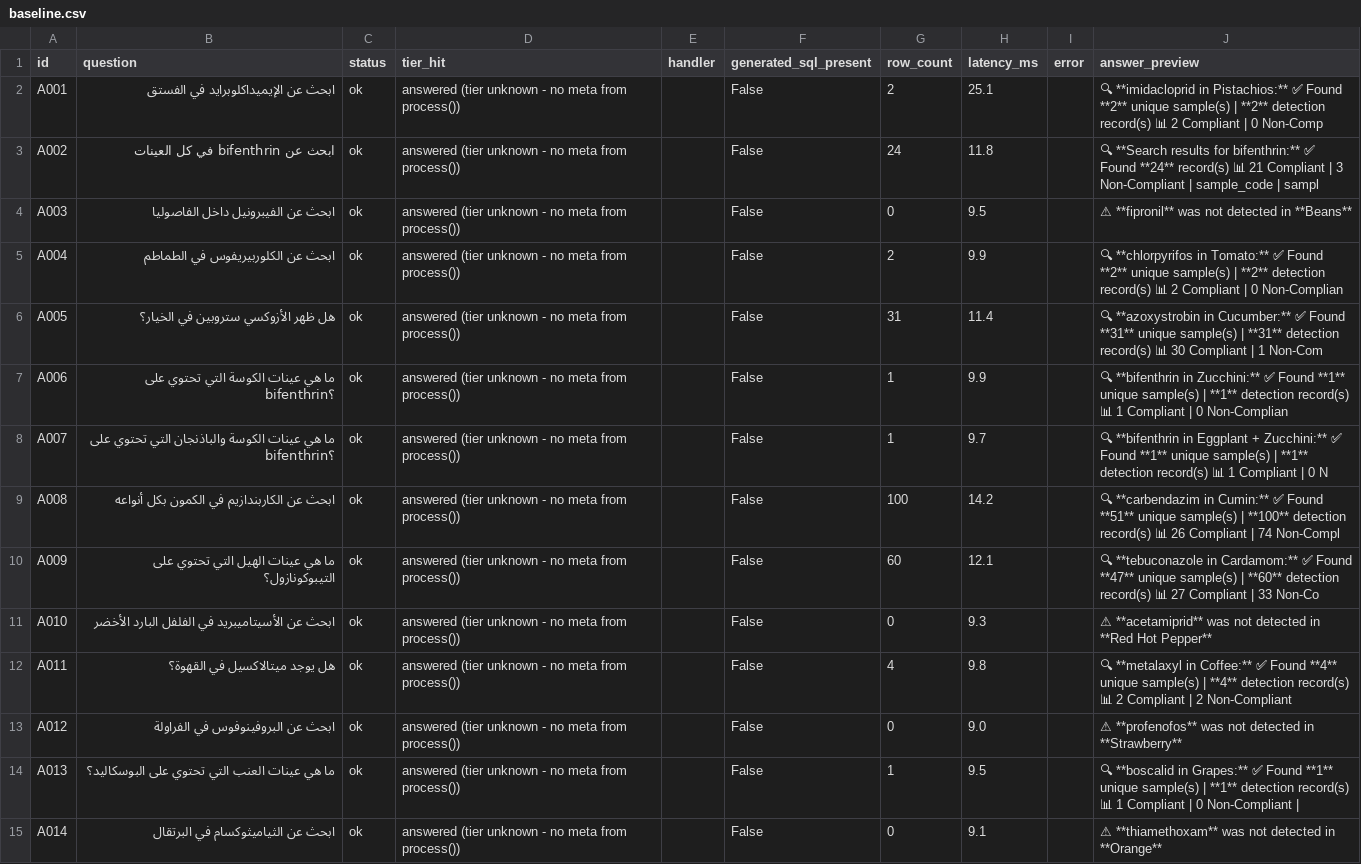
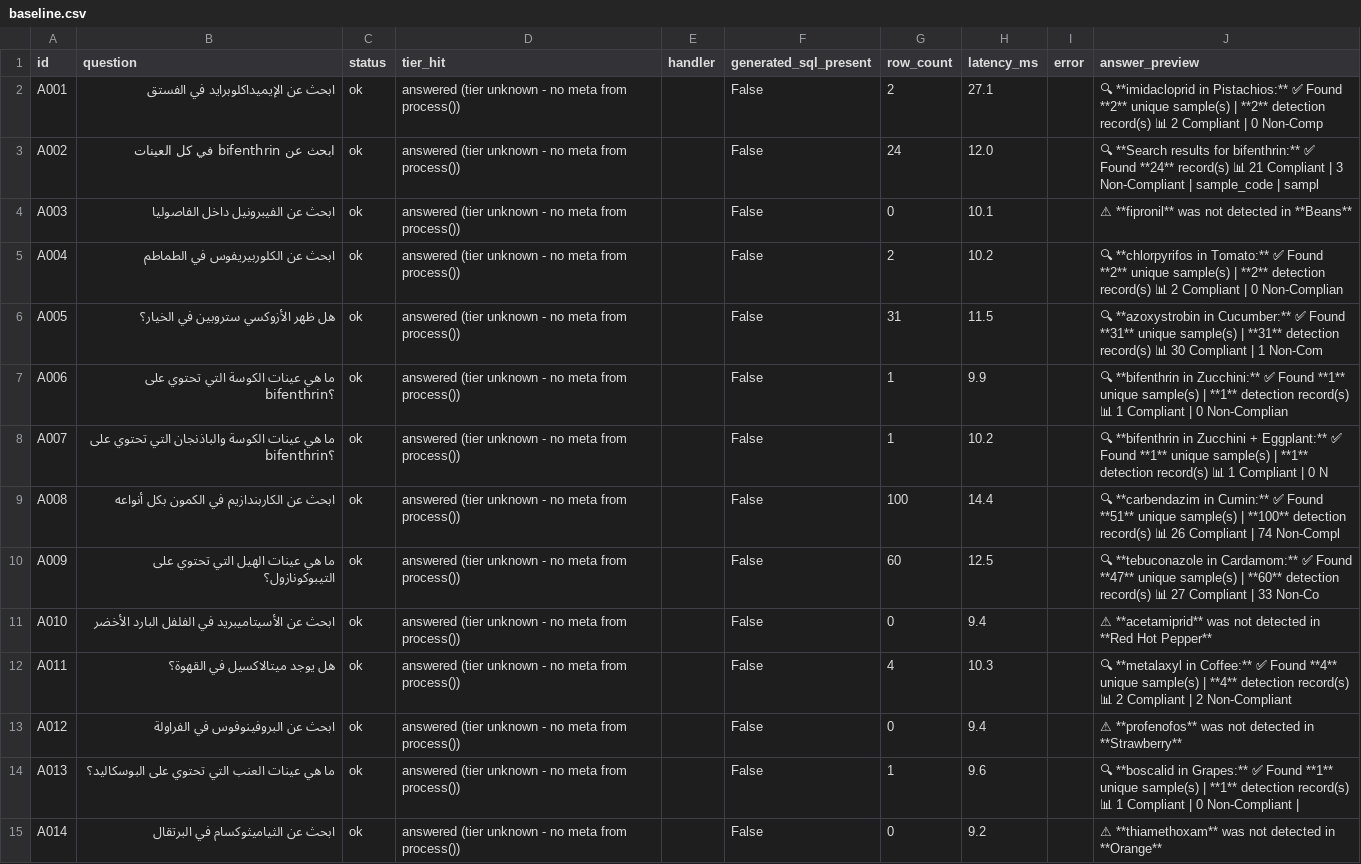
Before and after one commit to sadek1984/lars-base, a CSV file: phase0/baseline.csv, drawn as a sheet; only a part is shown; the diff covers the shown part only; the diff names each change by its address in the sheet, - before the commit and + after, or states it on an @@ line.

```diff
--- a/phase0/baseline.csv
+++ b/phase0/baseline.csv
-H2 (latency_ms): 25.1
+H2 (latency_ms): 27.1
-H3 (latency_ms): 11.8
+H3 (latency_ms): 12.0
-H4 (latency_ms): 9.5
+H4 (latency_ms): 10.1
-H5 (latency_ms): 9.9
+H5 (latency_ms): 10.2
-H6 (latency_ms): 11.4
+H6 (latency_ms): 11.5
-H8 (latency_ms): 9.7
+H8 (latency_ms): 10.2
-J8 (answer_preview): …**bifenthrin in Eggplant + Zucchini:** ✅ Found…
+J8 (answer_preview): …**bifenthrin in Zucchini + Eggplant:** ✅ Found…
-H9 (latency_ms): 14.2
+H9 (latency_ms): 14.4
-H10 (latency_ms): 12.1
+H10 (latency_ms): 12.5
-H11 (latency_ms): 9.3
+H11 (latency_ms): 9.4
-H12 (latency_ms): 9.8
+H12 (latency_ms): 10.3
-H13 (latency_ms): 9.0
+H13 (latency_ms): 9.4
-H14 (latency_ms): 9.5
+H14 (latency_ms): 9.6
-H15 (latency_ms): 9.1
+H15 (latency_ms): 9.2
```
Also changed, not shown: 150 edited cells elsewhere in this file, 3 other files.
